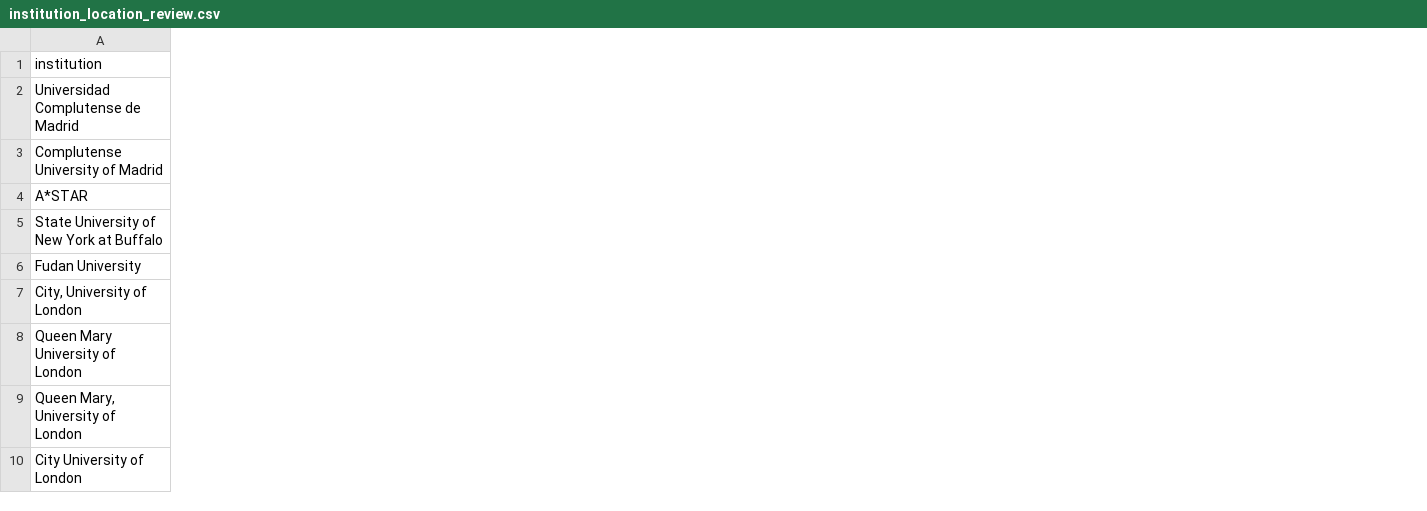
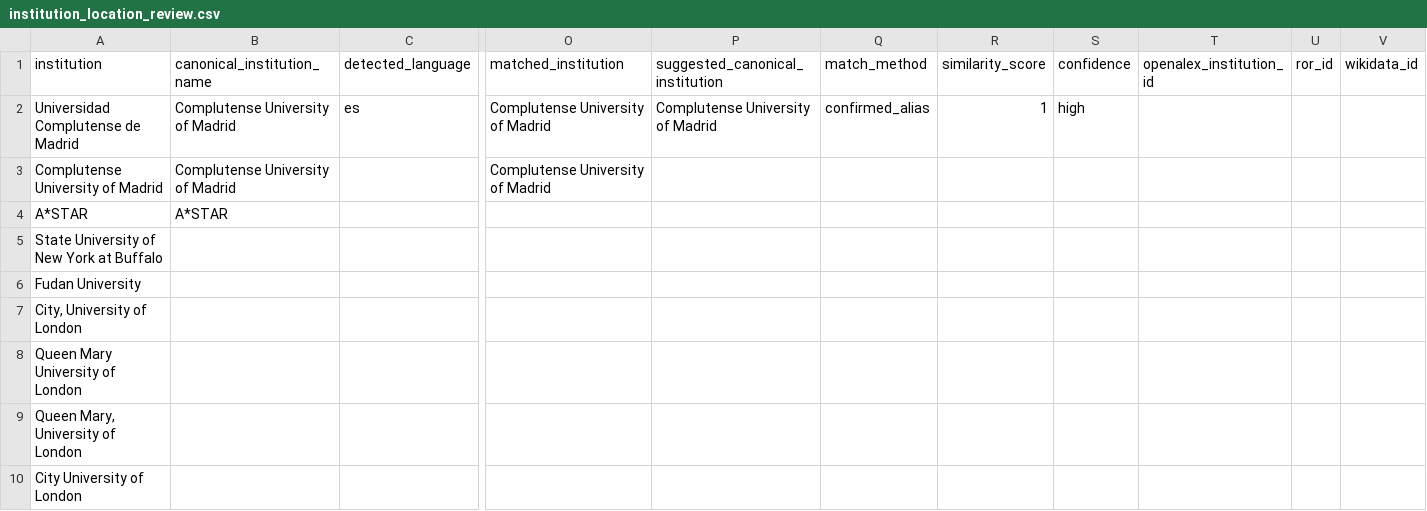
Before and after one commit to meiling-fdu/synthetic-image-research-map, a CSV file: data/curated/institution_location_review.csv, drawn as a sheet; only a part is shown, gaps mark what is left out; the diff covers the shown part only; the diff names each change by its address in the sheet, - before the commit and + after, or states it on an @@ line.

Commit message:
Improve institution location review workflow

```diff
--- a/data/curated/institution_location_review.csv
+++ b/data/curated/institution_location_review.csv
+column B (canonical_institution_name), rows 2-4: Complutense University of Madrid | Complutense University of Madrid | A*STAR
+column C (detected_language), row 2: es
+column O (matched_institution), rows 2-3: Complutense University of Madrid | Complutense University of Madrid
+column P (suggested_canonical_institution), row 2: Complutense University of Madrid
+column Q (match_method), row 2: confirmed_alias
+column R (similarity_score), row 2: 1
+column S (confidence), row 2: high
+column T (openalex_institution_id), empty
+column U (ror_id), empty
+column V (wikidata_id), empty
```
Also changed, not shown: 1 added column and 2 edited cells elsewhere in this file, data/curated/institution_locations.csv, 14 other files.
